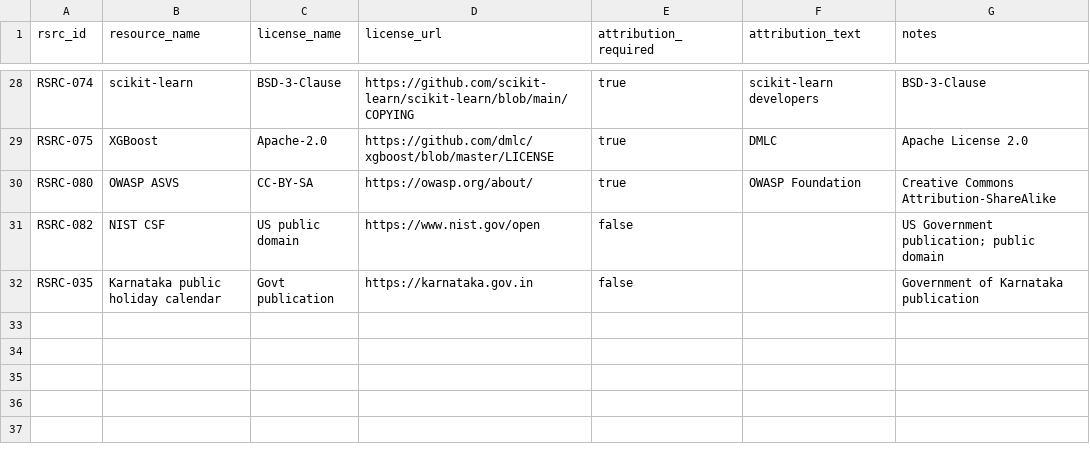
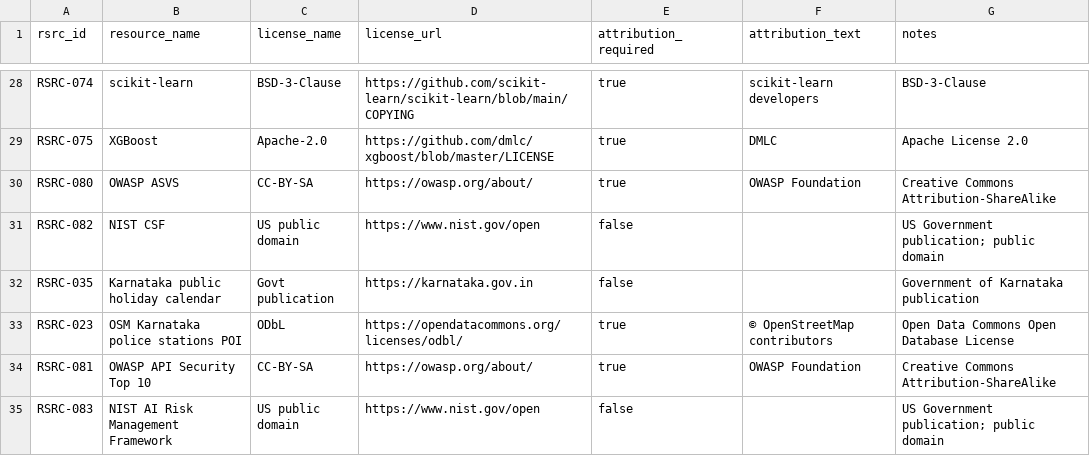
Before and after one commit to Arun1122007/Berunda, a CSV file: manifests/license_inventory.csv, drawn as a sheet; only a part is shown, gaps mark what is left out; the diff names each change by its address in the sheet, - before the commit and + after, or states it on an @@ line.

```diff
--- a/manifests/license_inventory.csv
+++ b/manifests/license_inventory.csv
+row 33: RSRC-023 | OSM Karnataka police stations POI | ODbL | https://opendatacommons.org/licenses/odbl/ | true | © OpenStreetMap contributors | Open Data Commons Open Database License
+row 34: RSRC-081 | OWASP API Security Top 10 | CC-BY-SA | https://owasp.org/about/ | true | OWASP Foundation | Creative Commons Attribution-ShareAlike
+row 35: RSRC-083 | NIST AI Risk Management Framework | US public domain | https://www.nist.gov/open | false |  | US Government publication; public domain
```
Also changed, not shown: manifests/download_manifest.csv, manifests/failure_log.csv, 21 other files.
